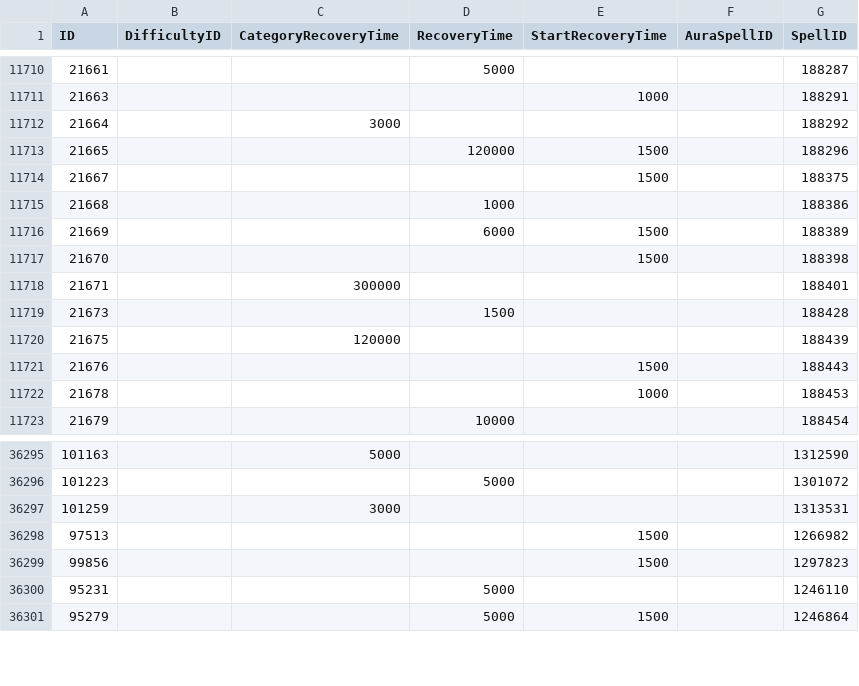
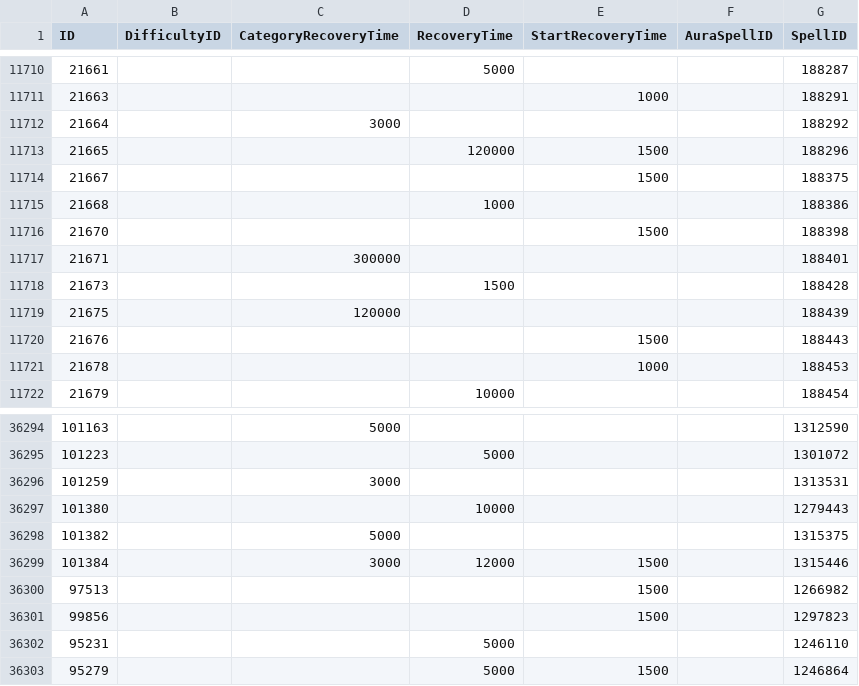
Before and after one commit to Eweer/WoWSpellCDs, a CSV file: spell_cds.csv, drawn as a sheet; only a part is shown, gaps mark what is left out; removed rows and columns are numbered as before the commit, all else as after; the diff names each change by its address in the sheet, - before the commit and + after, or states it on an @@ line.

```diff
--- a/spell_cds.csv
+++ b/spell_cds.csv
-row 11716: 21669 |  |  | 6000 | 1500 |  | 188389
+row 36297: 101380 |  |  | 10000 |  |  | 1279443
+row 36298: 101382 |  | 5000 |  |  |  | 1315375
+row 36299: 101384 |  | 3000 | 12000 | 1500 |  | 1315446
```
Also changed, not shown: 1 other file.
